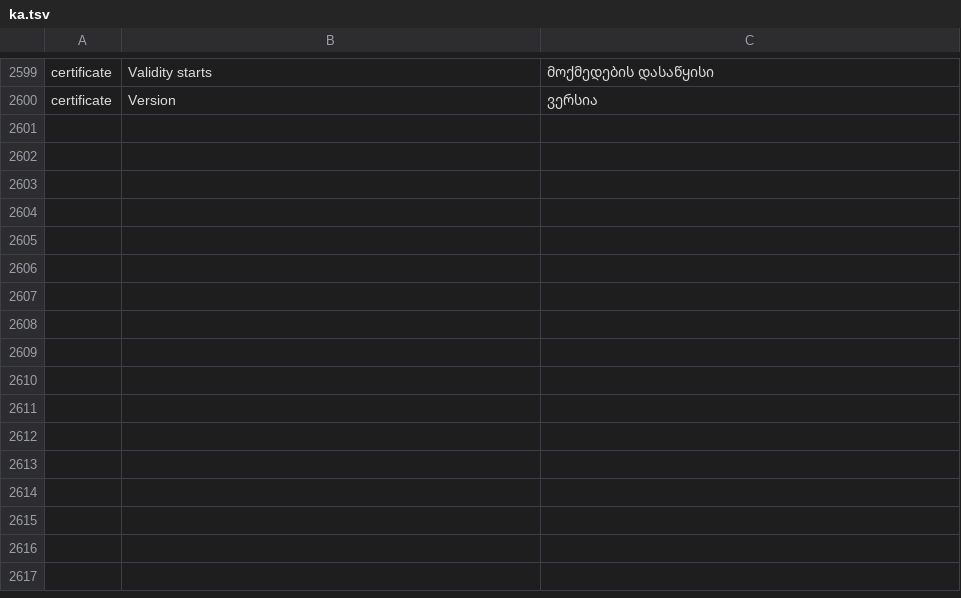
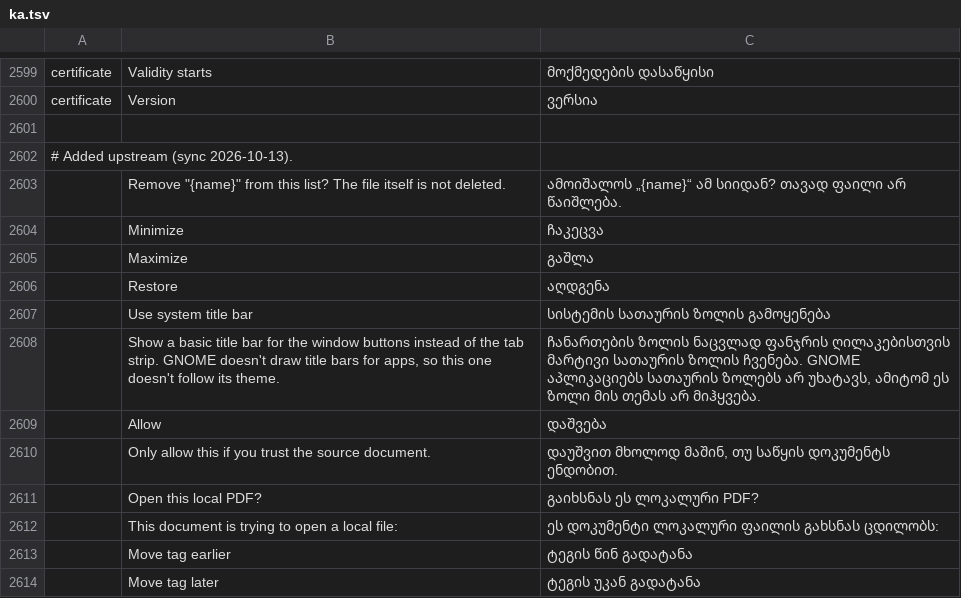
Before and after one commit to devius/pdfcraft, a TSV file: crates/ui-egui/src/i18n/ka.tsv, drawn as a sheet; only a part is shown, gaps mark what is left out.

```diff
--- a/crates/ui-egui/src/i18n/ka.tsv
+++ b/crates/ui-egui/src/i18n/ka.tsv
@@ -2600 +2600,15 @@ certificate	Validity starts	მოქმედების დასაწყი
 certificate	Version	ვერსია
+
+# Added upstream (sync 2026-10-13).
+	Remove "{name}" from this list? The file itself is not deleted.	ამოიშალოს „{name}“ ამ სიიდან? თავად ფაილი არ წაიშლება.
+	Minimize	ჩაკეცვა
+	Maximize	გაშლა
+	Restore	აღდგენა
+	Use system title bar	სისტემის სათაურის ზოლის გამოყენება
+	Show a basic title bar for the window buttons instead of the tab strip. GNOME doesn't draw title bars for apps, so this one doesn't follow its theme.	ჩანართების ზოლის ნაცვლად ფანჯრის ღილაკებისთვის მარტივი სათაურის ზოლის ჩვენება. GNOME აპლიკაციებს სათაურის ზოლებს არ უხატავს, ამიტომ ეს ზოლი მის თემას არ მიჰყვება.
+	Allow	დაშვება
+	Only allow this if you trust the source document.	დაუშვით მხოლოდ მაშინ, თუ საწყის დოკუმენტს ენდობით.
+	Open this local PDF?	გაიხსნას ეს ლოკალური PDF?
+	This document is trying to open a local file:	ეს დოკუმენტი ლოკალური ფაილის გახსნას ცდილობს:
+	Move tag earlier	ტეგის წინ გადატანა
+	Move tag later	ტეგის უკან გადატანა
```
Also changed, not shown: 3 other files.
